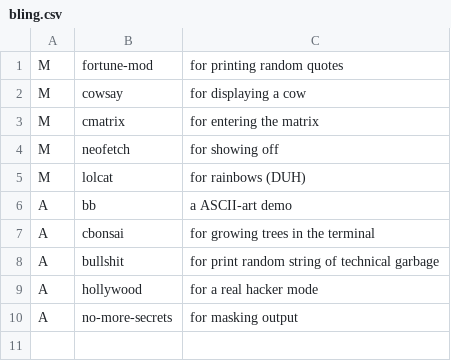
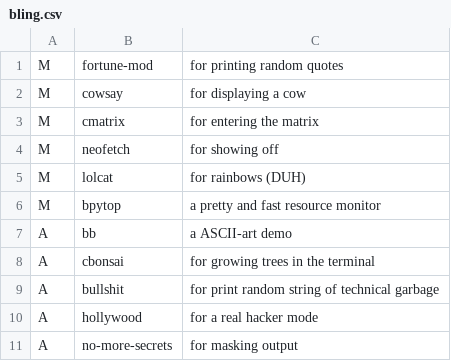
Before and after one commit to bertmad3400/SLAM, a CSV file: CSVFiles/bling.csv, drawn as a sheet; the diff names each change by its address in the sheet, - before the commit and + after, or states it on an @@ line.

Commit message:
Add a bpytop and z.lua to csv files

```diff
--- a/CSVFiles/bling.csv
+++ b/CSVFiles/bling.csv
+row 6: M | bpytop | a pretty and fast resource monitor
```
Also changed, not shown: CSVFiles/personal.csv.
